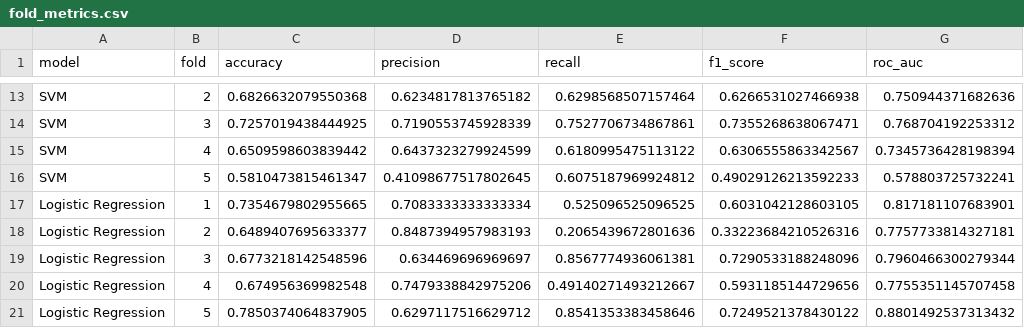
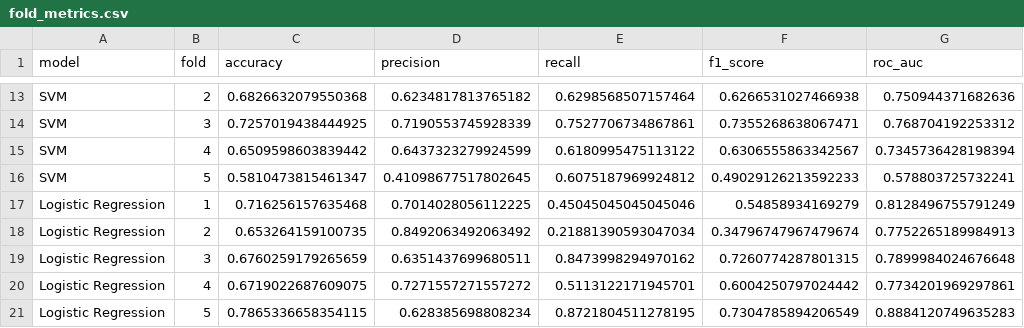
Before and after one commit to bharath4980/MindMetrics-STREL, a CSV file: results/metrics/fold_metrics.csv, drawn as a sheet; only a part is shown, gaps mark what is left out.

```diff
--- a/results/metrics/fold_metrics.csv
+++ b/results/metrics/fold_metrics.csv
@@ -16,6 +16,6 @@ SVM,4,0.6509598603839442,0.6437323279924599,0.6180995475113122,0.630655586334256
 SVM,5,0.5810473815461347,0.41098677517802645,0.6075187969924812,0.49029126213592233,0.578803725732241
-Logistic Regression,1,0.7354679802955665,0.7083333333333334,0.525096525096525,0.6031042128603105,0.817181107683901
-Logistic Regression,2,0.6489407695633377,0.8487394957983193,0.2065439672801636,0.33223684210526316,0.7757733814327181
-Logistic Regression,3,0.6773218142548596,0.634469696969697,0.8567774936061381,0.7290533188248096,0.7960466300279344
-Logistic Regression,4,0.674956369982548,0.7479338842975206,0.49140271493212667,0.5931185144729656,0.7755351145707458
-Logistic Regression,5,0.7850374064837905,0.6297117516629712,0.8541353383458646,0.7249521378430122,0.8801492537313432
+Logistic Regression,1,0.716256157635468,0.7014028056112225,0.45045045045045046,0.54858934169279,0.8128496755791249
+Logistic Regression,2,0.653264159100735,0.8492063492063492,0.21881390593047034,0.34796747967479674,0.7752265189984913
+Logistic Regression,3,0.6760259179265659,0.6351437699680511,0.8473998294970162,0.7260774287801315,0.7899984024676648
+Logistic Regression,4,0.6719022687609075,0.7271557271557272,0.5113122171945701,0.6004250797024442,0.7734201969297861
+Logistic Regression,5,0.7865336658354115,0.628385698808234,0.8721804511278195,0.7304785894206549,0.8884120749635283
```
Also changed, not shown: results/metrics/model_metrics.csv, results/metrics/rf_feature_importance.csv, 21 other files.
